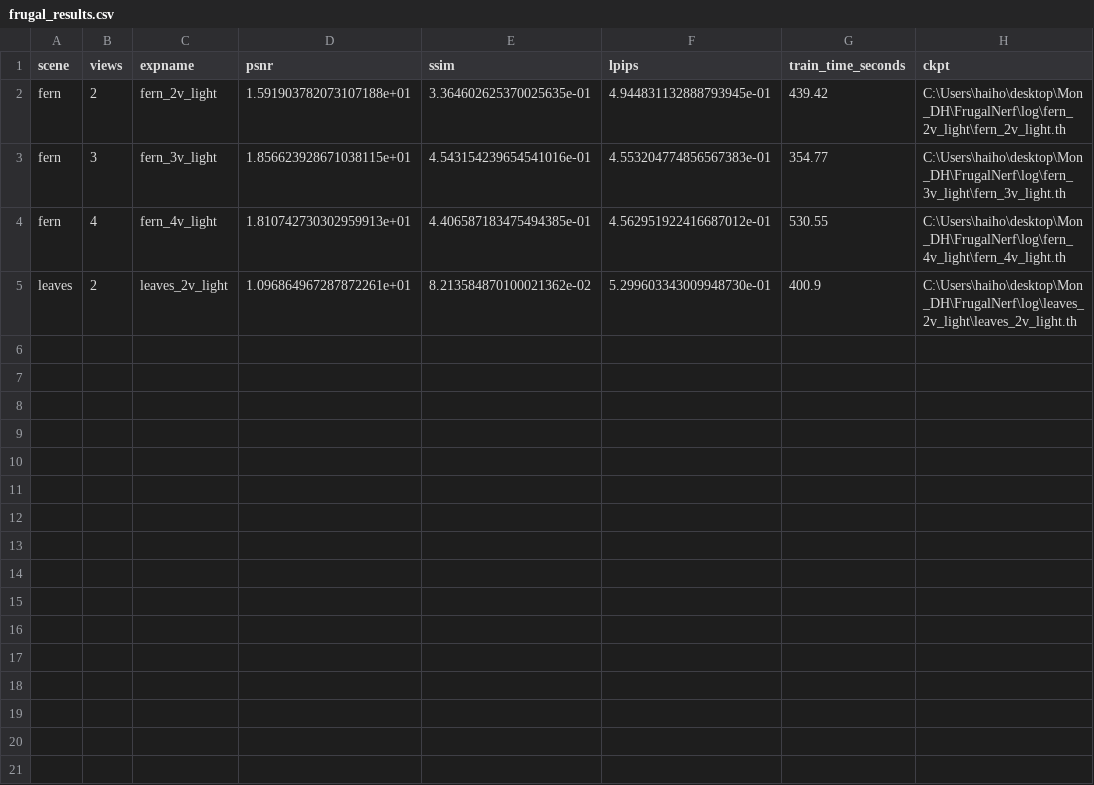
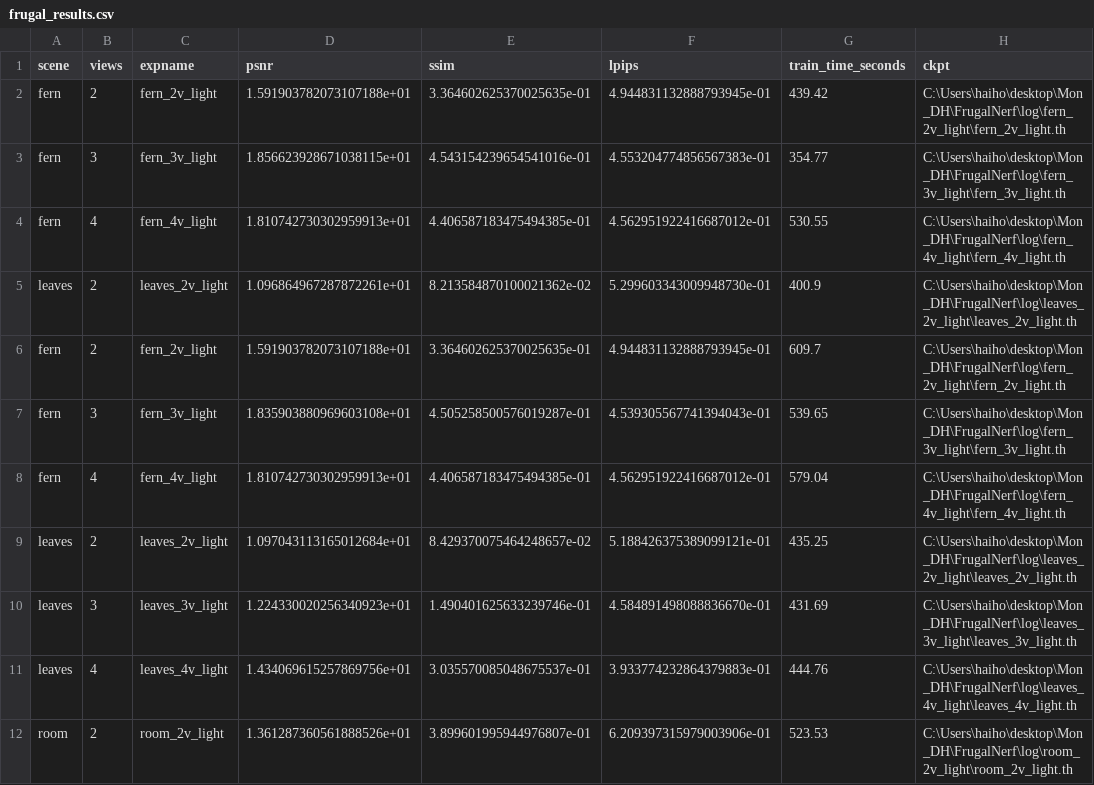
Before and after one commit to haihoan2874/FrugalNerf, a CSV file: frugal_results.csv, drawn as a sheet; the diff names each change by its address in the sheet, - before the commit and + after, or states it on an @@ line.

Commit message:
Add experimental results and logs for FrugalNeRF LLFF scenes
- Added training logs for fern, leaves, and room scenes with 2, 3, and 4 views
- Added mesh export logs for all scenes
- Added rendering logs for test images and spiral paths
- Added metrics computation logs for test view evaluation
- Updated frugal_results.csv and llff_results.csv with experiment metrics
- Updated README.md with project documentation

```diff
--- a/frugal_results.csv
+++ b/frugal_results.csv
+row 6: fern | 2 | fern_2v_light | 1.591903782073107188e+01 | 3.364602625370025635e-01 | 4.944831132888793945e-01 | 609.7 | C:\Users\haiho\desktop\Mon_DH\FrugalNerf\log\fern_2v_light\fern_2v_light.th
+row 7: fern | 3 | fern_3v_light | 1.835903880969603108e+01 | 4.505258500576019287e-01 | 4.539305567741394043e-01 | 539.65 | C:\Users\haiho\desktop\Mon_DH\FrugalNerf\log\fern_3v_light\fern_3v_light.th
+row 8: fern | 4 | fern_4v_light | 1.810742730302959913e+01 | 4.406587183475494385e-01 | 4.562951922416687012e-01 | 579.04 | C:\Users\haiho\desktop\Mon_DH\FrugalNerf\log\fern_4v_light\fern_4v_light.th
+row 9: leaves | 2 | leaves_2v_light | 1.097043113165012684e+01 | 8.429370075464248657e-02 | 5.188426375389099121e-01 | 435.25 | C:\Users\haiho\desktop\Mon_DH\FrugalNerf\log\leaves_2v_light\leaves_2v_light.th
+row 10: leaves | 3 | leaves_3v_light | 1.224330020256340923e+01 | 1.490401625633239746e-01 | 4.584891498088836670e-01 | 431.69 | C:\Users\haiho\desktop\Mon_DH\FrugalNerf\log\leaves_3v_light\leaves_3v_light.th
+row 11: leaves | 4 | leaves_4v_light | 1.434069615257869756e+01 | 3.035570085048675537e-01 | 3.933774232864379883e-01 | 444.76 | C:\Users\haiho\desktop\Mon_DH\FrugalNerf\log\leaves_4v_light\leaves_4v_light.th
+row 12: room | 2 | room_2v_light | 1.361287360561888526e+01 | 3.899601995944976807e-01 | 6.209397315979003906e-01 | 523.53 | C:\Users\haiho\desktop\Mon_DH\FrugalNerf\log\room_2v_light\room_2v_light.th
```
Also changed, not shown: llff_results.csv, 38 other files.
